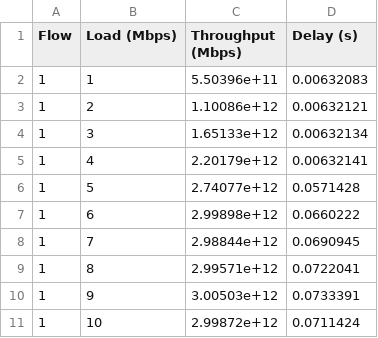
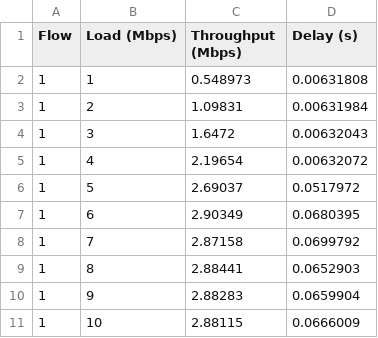
Before and after one commit to AEmreEser/TCP-Vegas-and-NewReno-Sim-NS3, a CSV file: a_metrics.csv, drawn as a sheet.

```diff
--- a/a_metrics.csv
+++ b/a_metrics.csv
@@ -1,11 +1,11 @@
 Flow,Load (Mbps),Throughput (Mbps),Delay (s)
-1,1,5.50396e+11,0.00632083
-1,2,1.10086e+12,0.00632121
-1,3,1.65133e+12,0.00632134
-1,4,2.20179e+12,0.00632141
-1,5,2.74077e+12,0.0571428
-1,6,2.99898e+12,0.0660222
-1,7,2.98844e+12,0.0690945
-1,8,2.99571e+12,0.0722041
-1,9,3.00503e+12,0.0733391
-1,10,2.99872e+12,0.0711424
+1,1,0.548973,0.00631808
+1,2,1.09831,0.00631984
+1,3,1.6472,0.00632043
+1,4,2.19654,0.00632072
+1,5,2.69037,0.0517972
+1,6,2.90349,0.0680395
+1,7,2.87158,0.0699792
+1,8,2.88441,0.0652903
+1,9,2.88283,0.0659904
+1,10,2.88115,0.0666009
```
Also changed, not shown: b_metrics.csv.
